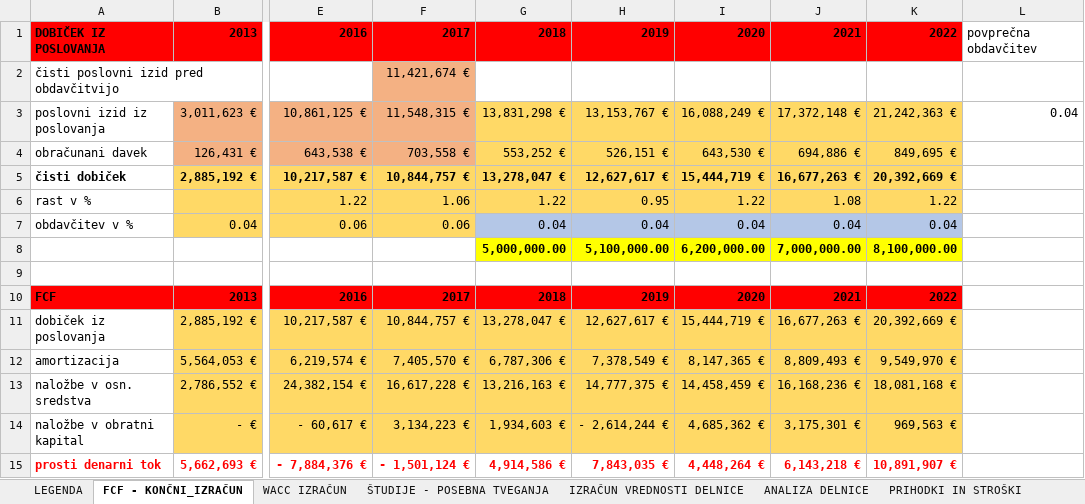
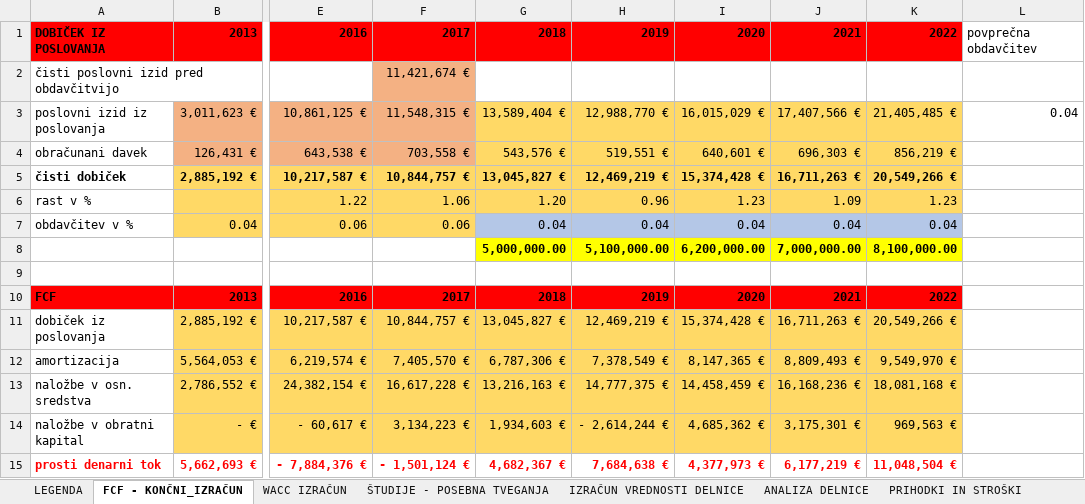
Before and after one commit to nezahabjan/Diplomska-naloga-, an Excel workbook: Diploma podatki/ANALIZA_POSLOVANJA.xlsx, sheet FCF - KONČNI_IZRAČUN, drawn as a sheet; only a part is shown, gaps mark what is left out; values as stored, in another font and other column widths than the file's, no borders; the diff names each change by its address in the sheet, - before the commit and + after, or states it on an @@ line.

```diff
--- a/Diploma podatki/ANALIZA_POSLOVANJA.xlsx (sheet FCF - KONČNI_IZRAČUN)
+++ b/Diploma podatki/ANALIZA_POSLOVANJA.xlsx (sheet FCF - KONČNI_IZRAČUN)
-G3: 13,831,298 €
+G3: 13,589,404 €
-H3: 13,153,767 €
+H3: 12,988,770 €
-I3: 16,088,249 €
+I3: 16,015,029 €
-J3: 17,372,148 €
+J3: 17,407,566 €
-K3: 21,242,363 €
+K3: 21,405,485 €
-G4: 553,252 €
+G4: 543,576 €
-H4: 526,151 €
+H4: 519,551 €
-I4: 643,530 €
+I4: 640,601 €
-J4: 694,886 €
+J4: 696,303 €
-K4: 849,695 €
+K4: 856,219 €
-G5: 13,278,047 €
+G5: 13,045,827 €
-H5: 12,627,617 €
+H5: 12,469,219 €
-I5: 15,444,719 €
+I5: 15,374,428 €
-J5: 16,677,263 €
+J5: 16,711,263 €
-K5: 20,392,669 €
+K5: 20,549,266 €
-G6: 1.22
+G6: 1.20
-H6: 0.95
+H6: 0.96
-I6: 1.22
+I6: 1.23
-J6: 1.08
+J6: 1.09
-K6: 1.22
+K6: 1.23
-G11: 13,278,047 €
+G11: 13,045,827 €
-H11: 12,627,617 €
+H11: 12,469,219 €
-I11: 15,444,719 €
+I11: 15,374,428 €
-J11: 16,677,263 €
+J11: 16,711,263 €
-K11: 20,392,669 €
+K11: 20,549,266 €
-G15: 4,914,586 €
+G15: 4,682,367 €
-H15: 7,843,035 €
+H15: 7,684,638 €
-I15: 4,448,264 €
+I15: 4,377,973 €
-J15: 6,143,218 €
+J15: 6,177,219 €
-K15: 10,891,907 €
+K15: 11,048,504 €
```
Also changed, not shown: sheet PRIHODKI IN STROŠKI, formulas that keep their value, charts or pictures, 4 other files.
